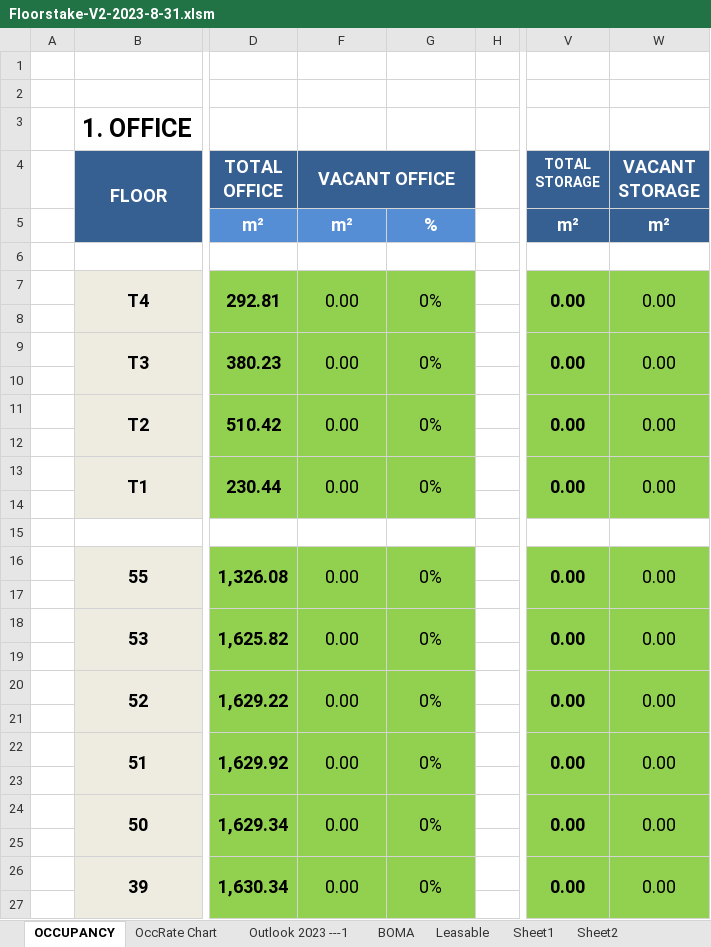
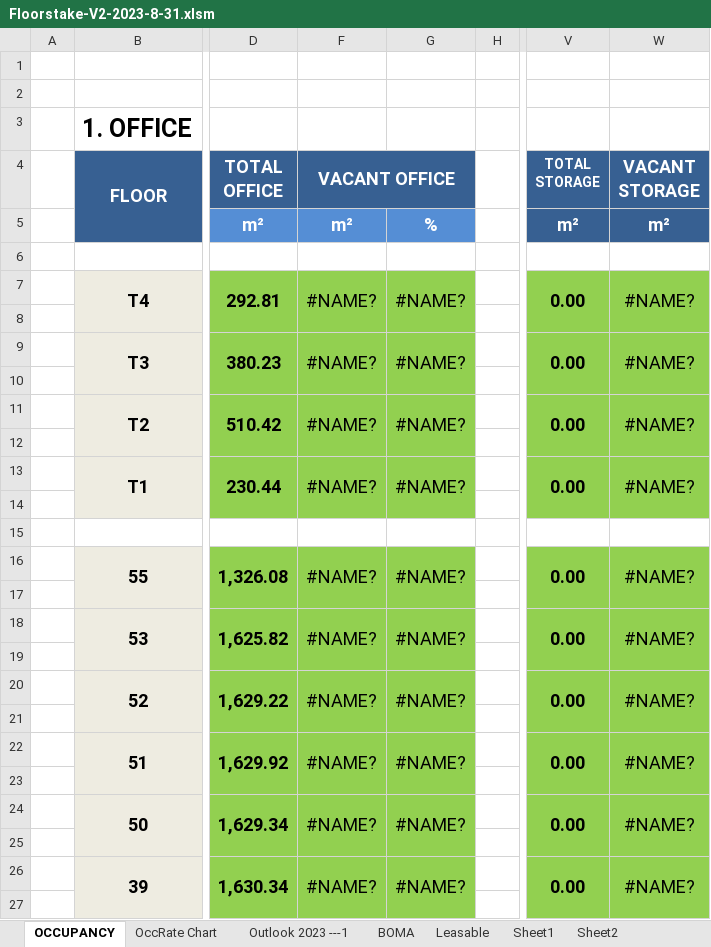
Before and after one commit to samawi/office, an Excel workbook: revenue-streamlit/Floorstake-V2-2023-8-31.xlsm, sheet OCCUPANCY, drawn as a sheet; only a part is shown, gaps mark what is left out; values as stored, in another font and other column widths than the file's, no borders; conditional formats not drawn; the diff covers the shown part only; the diff names each change by its address in the sheet, - before the commit and + after, or states it on an @@ line.

```diff
--- a/revenue-streamlit/Floorstake-V2-2023-8-31.xlsm (sheet OCCUPANCY)
+++ b/revenue-streamlit/Floorstake-V2-2023-8-31.xlsm (sheet OCCUPANCY)
-F7 (VACANT OFFICE): 0.00
+F7 (VACANT OFFICE): #NAME?
-G7: 0%
+G7: #NAME?
-W7 (VACANT STORAGE): 0.00
+W7 (VACANT STORAGE): #NAME?
-F9 (VACANT OFFICE): 0.00
+F9 (VACANT OFFICE): #NAME?
-G9: 0%
+G9: #NAME?
-W9 (VACANT STORAGE): 0.00
+W9 (VACANT STORAGE): #NAME?
-F11 (VACANT OFFICE): 0.00
+F11 (VACANT OFFICE): #NAME?
-G11: 0%
+G11: #NAME?
-W11 (VACANT STORAGE): 0.00
+W11 (VACANT STORAGE): #NAME?
-F13 (VACANT OFFICE): 0.00
+F13 (VACANT OFFICE): #NAME?
-G13: 0%
+G13: #NAME?
-W13 (VACANT STORAGE): 0.00
+W13 (VACANT STORAGE): #NAME?
-F16 (VACANT OFFICE): 0.00
+F16 (VACANT OFFICE): #NAME?
-G16: 0%
+G16: #NAME?
-W16 (VACANT STORAGE): 0.00
+W16 (VACANT STORAGE): #NAME?
-F18 (VACANT OFFICE): 0.00
+F18 (VACANT OFFICE): #NAME?
-G18: 0%
+G18: #NAME?
-W18 (VACANT STORAGE): 0.00
+W18 (VACANT STORAGE): #NAME?
-F20 (VACANT OFFICE): 0.00
+F20 (VACANT OFFICE): #NAME?
-G20: 0%
+G20: #NAME?
-W20 (VACANT STORAGE): 0.00
+W20 (VACANT STORAGE): #NAME?
-F22 (VACANT OFFICE): 0.00
+F22 (VACANT OFFICE): #NAME?
-G22: 0%
+G22: #NAME?
-W22 (VACANT STORAGE): 0.00
+W22 (VACANT STORAGE): #NAME?
-F24 (VACANT OFFICE): 0.00
+F24 (VACANT OFFICE): #NAME?
-G24: 0%
+G24: #NAME?
-W24 (VACANT STORAGE): 0.00
+W24 (VACANT STORAGE): #NAME?
-F26 (VACANT OFFICE): 0.00
+F26 (VACANT OFFICE): #NAME?
-G26: 0%
+G26: #NAME?
-W26 (VACANT STORAGE): 0.00
+W26 (VACANT STORAGE): #NAME?
```
Also changed, not shown: 16 added rows, 16 removed rows and 166 edited cells elsewhere in this sheet, sheet Outlook 2023 ---1, charts or pictures, revenue-streamlit/revenue 2024 2033 simulation yearly medco 383.xlsx, revenue-streamlit/revenue 2024 2033 simulation yearly.xlsx, 7 other files.
